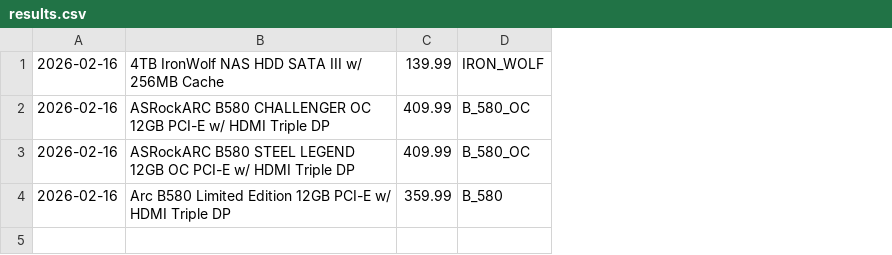
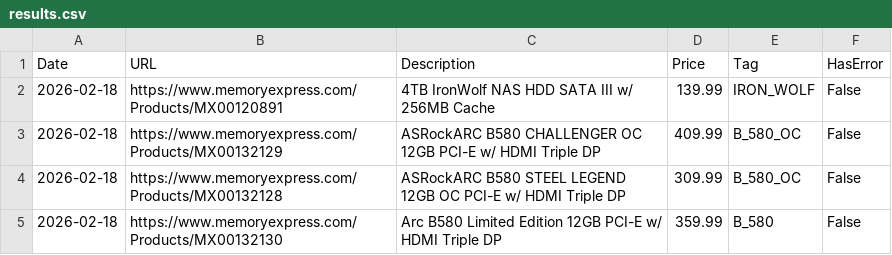
Before and after one commit to Gaspe1925/web_scraper, a CSV file: results.csv, drawn as a sheet; removed rows and columns are numbered as before the commit, all else as after; the diff names each change by its address in the sheet, - before the commit and + after, or states it on an @@ line.

```diff
--- a/results.csv
+++ b/results.csv
-column A, rows 1-4: all 2026-02-16
+column A, rows 2-5: all 2026-02-18
+column B, rows 2-5: https://www.memoryexpress.com/Products/MX00120891 | https://www.memoryexpress.com/Products/MX00132129 | https://www.memoryexpress.com/Products/MX00132128 | https://www.memoryexpress.com/Products/MX00132130
+column F, rows 2-5: all False
+row 1: Date | URL | Description | Price | Tag | HasError
-D4: 409.99
+D4: 309.99
```
Also changed, not shown: 5 other files.
